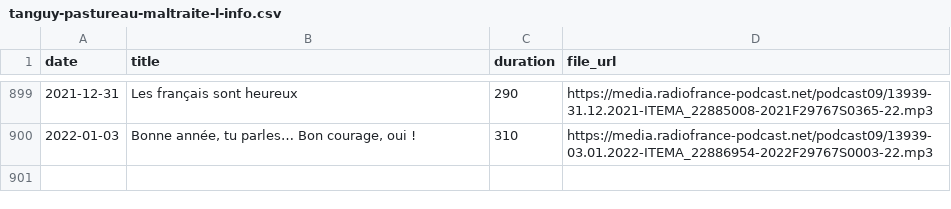
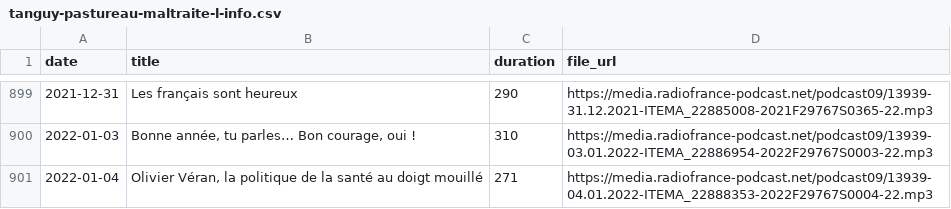
Before and after one commit to ahasverus/franceinter, a CSV file: inst/csv/tanguy-pastureau-maltraite-l-info.csv, drawn as a sheet; only a part is shown, gaps mark what is left out.

```diff
--- a/inst/csv/tanguy-pastureau-maltraite-l-info.csv
+++ b/inst/csv/tanguy-pastureau-maltraite-l-info.csv
@@ -900 +900,2 @@
 "2022-01-03";"Bonne année, tu parles… Bon courage, oui !";"310";"https://media.radiofrance-podcast.net/podcast09/13939-03.01.2022-ITEMA_22886954-2022F29767S0003-22.mp3"
+"2022-01-04";"Olivier Véran, la politique de la santé au doigt mouillé";"271";"https://media.radiofrance-podcast.net/podcast09/13939-04.01.2022-ITEMA_22888353-2022F29767S0004-22.mp3"
```
Also changed, not shown: inst/csv/le-moment-meurice.csv, 3 other files.
